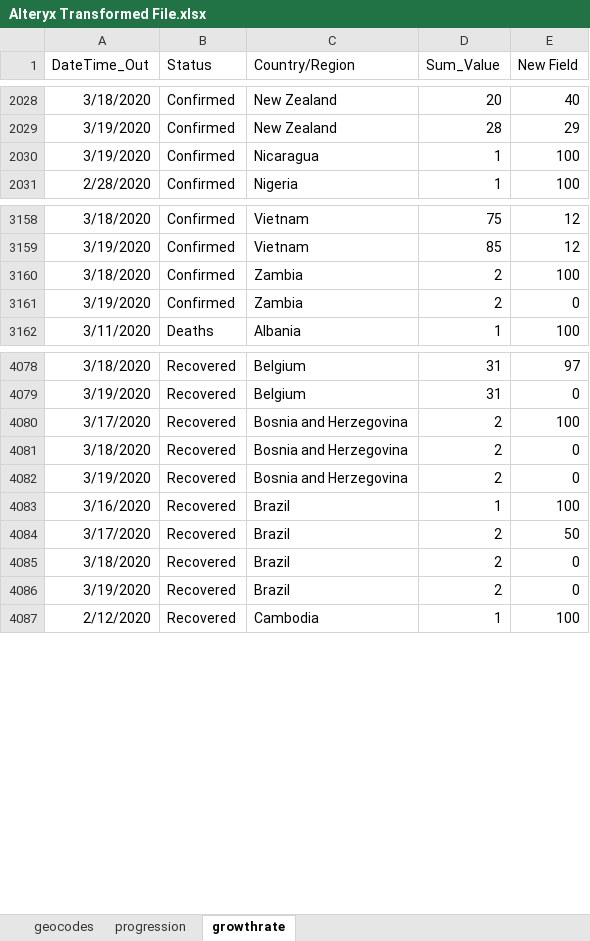
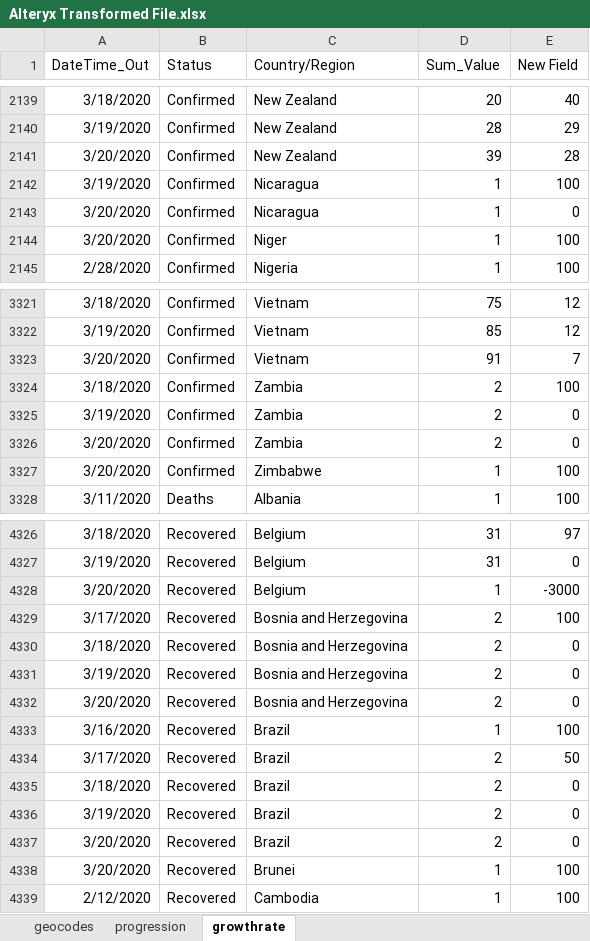
Before and after one commit to Sambit78/COVID-19, an Excel workbook: Alteryx Transformed File.xlsx, sheet growthrate, drawn as a sheet; only a part is shown, gaps mark what is left out; values as stored, in another font and other column widths than the file's, no borders; the diff covers the shown part only; the diff names each change by its address in the sheet, - before the commit and + after, or states it on an @@ line.

```diff
--- a/Alteryx Transformed File.xlsx (sheet growthrate)
+++ b/Alteryx Transformed File.xlsx (sheet growthrate)
+row 2141: 3/20/2020 | Confirmed | New Zealand | 39 | 28
+row 2143: 3/20/2020 | Confirmed | Nicaragua | 1 | 0
+row 2144: 3/20/2020 | Confirmed | Niger | 1 | 100
+row 3323: 3/20/2020 | Confirmed | Vietnam | 91 | 7
+row 3326: 3/20/2020 | Confirmed | Zambia | 2 | 0
+row 3327: 3/20/2020 | Confirmed | Zimbabwe | 1 | 100
+row 4328: 3/20/2020 | Recovered | Belgium | 1 | -3000
+row 4332: 3/20/2020 | Recovered | Bosnia and Herzegovina | 2 | 0
+row 4337: 3/20/2020 | Recovered | Brazil | 2 | 0
+row 4338: 3/20/2020 | Recovered | Brunei | 1 | 100
```
Also changed, not shown: 311 added rows elsewhere in this sheet, sheet geocodes, sheet progression, 1 other file.
